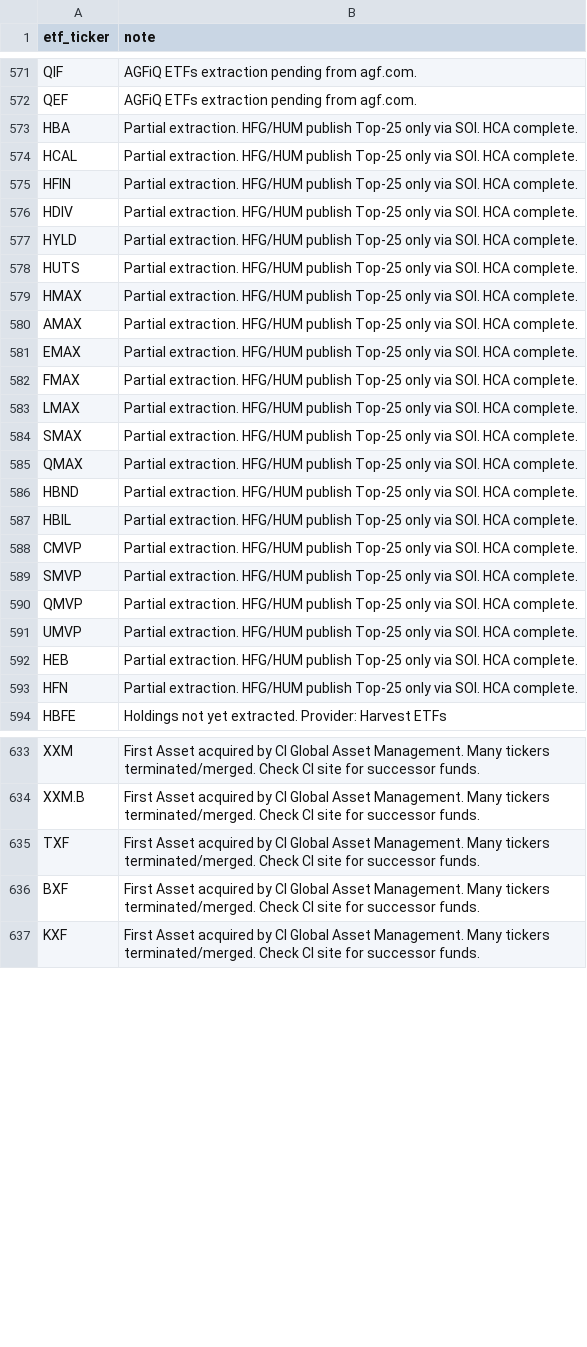
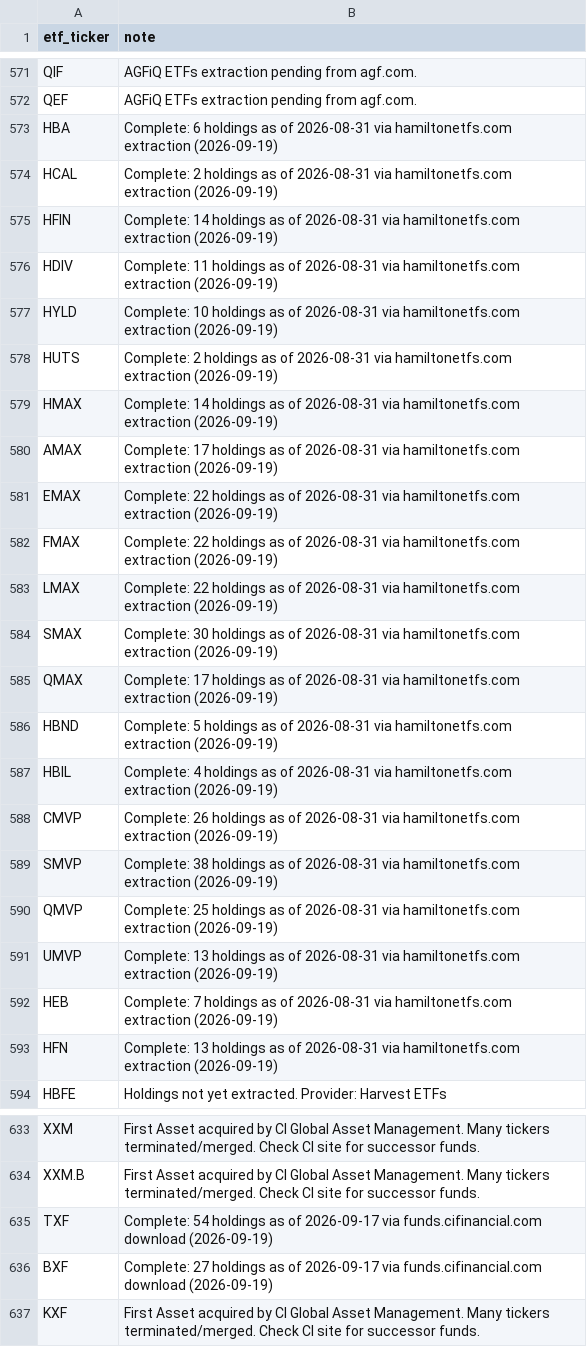
Before and after one commit to jiahualihuanahuan/canadian-etf-holdings, a CSV file: coverage_notes.csv, drawn as a sheet; only a part is shown, gaps mark what is left out; the diff covers the shown part only.

Commit message:
Canadian ETF holdings: 228K rows, 912 tickers (work in progress)
- Master: 228,412 rows across 912 tickers
- Manulife 11 funds complete (21 tickers)
- README rewritten with honest partial-coverage framing

```diff
--- a/coverage_notes.csv
+++ b/coverage_notes.csv
@@ -572,23 +572,23 @@ QIF,AGFiQ ETFs extraction pending from agf.com.
 QEF,AGFiQ ETFs extraction pending from agf.com.
-HBA,Partial extraction. HFG/HUM publish Top-25 only via SOI. HCA complete.
-HCAL,Partial extraction. HFG/HUM publish Top-25 only via SOI. HCA complete.
-HFIN,Partial extraction. HFG/HUM publish Top-25 only via SOI. HCA complete.
-HDIV,Partial extraction. HFG/HUM publish Top-25 only via SOI. HCA complete.
-HYLD,Partial extraction. HFG/HUM publish Top-25 only via SOI. HCA complete.
-HUTS,Partial extraction. HFG/HUM publish Top-25 only via SOI. HCA complete.
-HMAX,Partial extraction. HFG/HUM publish Top-25 only via SOI. HCA complete.
-AMAX,Partial extraction. HFG/HUM publish Top-25 only via SOI. HCA complete.
-EMAX,Partial extraction. HFG/HUM publish Top-25 only via SOI. HCA complete.
-FMAX,Partial extraction. HFG/HUM publish Top-25 only via SOI. HCA complete.
-LMAX,Partial extraction. HFG/HUM publish Top-25 only via SOI. HCA complete.
-SMAX,Partial extraction. HFG/HUM publish Top-25 only via SOI. HCA complete.
-QMAX,Partial extraction. HFG/HUM publish Top-25 only via SOI. HCA complete.
-HBND,Partial extraction. HFG/HUM publish Top-25 only via SOI. HCA complete.
-HBIL,Partial extraction. HFG/HUM publish Top-25 only via SOI. HCA complete.
-CMVP,Partial extraction. HFG/HUM publish Top-25 only via SOI. HCA complete.
-SMVP,Partial extraction. HFG/HUM publish Top-25 only via SOI. HCA complete.
-QMVP,Partial extraction. HFG/HUM publish Top-25 only via SOI. HCA complete.
-UMVP,Partial extraction. HFG/HUM publish Top-25 only via SOI. HCA complete.
-HEB,Partial extraction. HFG/HUM publish Top-25 only via SOI. HCA complete.
-HFN,Partial extraction. HFG/HUM publish Top-25 only via SOI. HCA complete.
+HBA,Complete: 6 holdings as of 2026-08-31 via hamiltonetfs.com extraction (2026-09-19)
+HCAL,Complete: 2 holdings as of 2026-08-31 via hamiltonetfs.com extraction (2026-09-19)
+HFIN,Complete: 14 holdings as of 2026-08-31 via hamiltonetfs.com extraction (2026-09-19)
+HDIV,Complete: 11 holdings as of 2026-08-31 via hamiltonetfs.com extraction (2026-09-19)
+HYLD,Complete: 10 holdings as of 2026-08-31 via hamiltonetfs.com extraction (2026-09-19)
+HUTS,Complete: 2 holdings as of 2026-08-31 via hamiltonetfs.com extraction (2026-09-19)
+HMAX,Complete: 14 holdings as of 2026-08-31 via hamiltonetfs.com extraction (2026-09-19)
+AMAX,Complete: 17 holdings as of 2026-08-31 via hamiltonetfs.com extraction (2026-09-19)
+EMAX,Complete: 22 holdings as of 2026-08-31 via hamiltonetfs.com extraction (2026-09-19)
+FMAX,Complete: 22 holdings as of 2026-08-31 via hamiltonetfs.com extraction (2026-09-19)
+LMAX,Complete: 22 holdings as of 2026-08-31 via hamiltonetfs.com extraction (2026-09-19)
+SMAX,Complete: 30 holdings as of 2026-08-31 via hamiltonetfs.com extraction (2026-09-19)
+QMAX,Complete: 17 holdings as of 2026-08-31 via hamiltonetfs.com extraction (2026-09-19)
+HBND,Complete: 5 holdings as of 2026-08-31 via hamiltonetfs.com extraction (2026-09-19)
+HBIL,Complete: 4 holdings as of 2026-08-31 via hamiltonetfs.com extraction (2026-09-19)
+CMVP,Complete: 26 holdings as of 2026-08-31 via hamiltonetfs.com extraction (2026-09-19)
+SMVP,Complete: 38 holdings as of 2026-08-31 via hamiltonetfs.com extraction (2026-09-19)
+QMVP,Complete: 25 holdings as of 2026-08-31 via hamiltonetfs.com extraction (2026-09-19)
+UMVP,Complete: 13 holdings as of 2026-08-31 via hamiltonetfs.com extraction (2026-09-19)
+HEB,Complete: 7 holdings as of 2026-08-31 via hamiltonetfs.com extraction (2026-09-19)
+HFN,Complete: 13 holdings as of 2026-08-31 via hamiltonetfs.com extraction (2026-09-19)
 HBFE,Holdings not yet extracted. Provider: Harvest ETFs
@@ -634,4 +634,4 @@ XXM,First Asset acquired by CI Global Asset Management. Many tickers terminated/
 XXM.B,First Asset acquired by CI Global Asset Management. Many tickers terminated/merged. Check CI site for successor funds.
-TXF,First Asset acquired by CI Global Asset Management. Many tickers terminated/merged. Check CI site for successor funds.
-BXF,First Asset acquired by CI Global Asset Management. Many tickers terminated/merged. Check CI site for successor funds.
+TXF,Complete: 54 holdings as of 2026-09-17 via funds.cifinancial.com download (2026-09-19)
+BXF,Complete: 27 holdings as of 2026-09-17 via funds.cifinancial.com download (2026-09-19)
 KXF,First Asset acquired by CI Global Asset Management. Many tickers terminated/merged. Check CI site for successor funds.
```
Also changed, not shown: 7 added rows and 35 edited cells elsewhere in this file, 1 other file.
